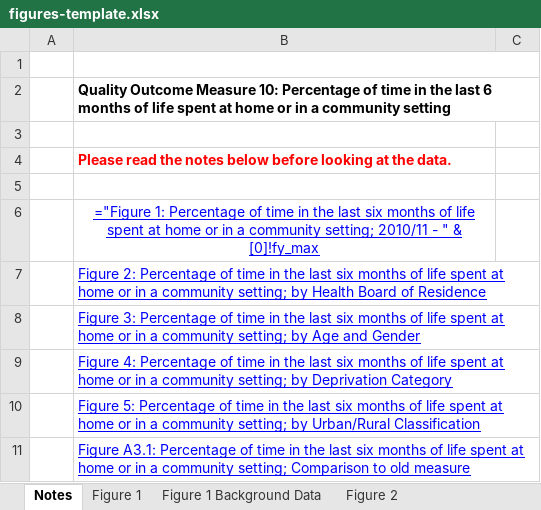
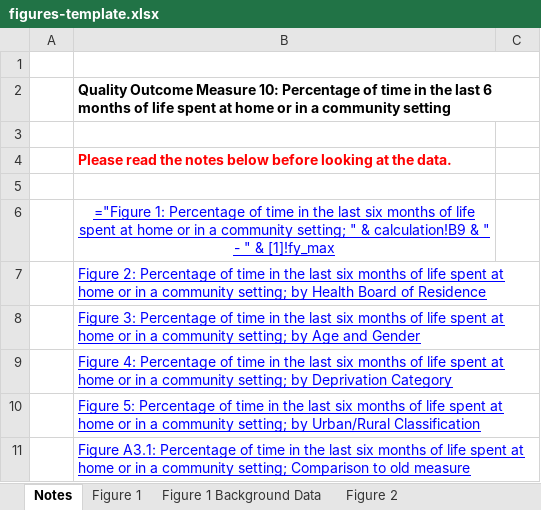
Before and after one commit to Public-Health-Scotland/end-of-life-pub, an Excel workbook: reference-files/figures-template.xlsx, sheet Notes, drawn as a sheet; only a part is shown; values as stored, in another font and other column widths than the file's, no borders; formulas are shown in place of their values; charts and pictures not drawn; the diff names each change by its address in the sheet, - before the commit and + after, or states it on an @@ line.

Commit message:
Fix hard coded FY in link

```diff
--- a/reference-files/figures-template.xlsx (sheet Notes)
+++ b/reference-files/figures-template.xlsx (sheet Notes)
-B6: …community setting; 2010/11 - " & [0]!fy_max
+B6: …community setting; " & calculation!B9 & " - " & [1]!fy_max
```
Also changed, not shown: charts or pictures.
